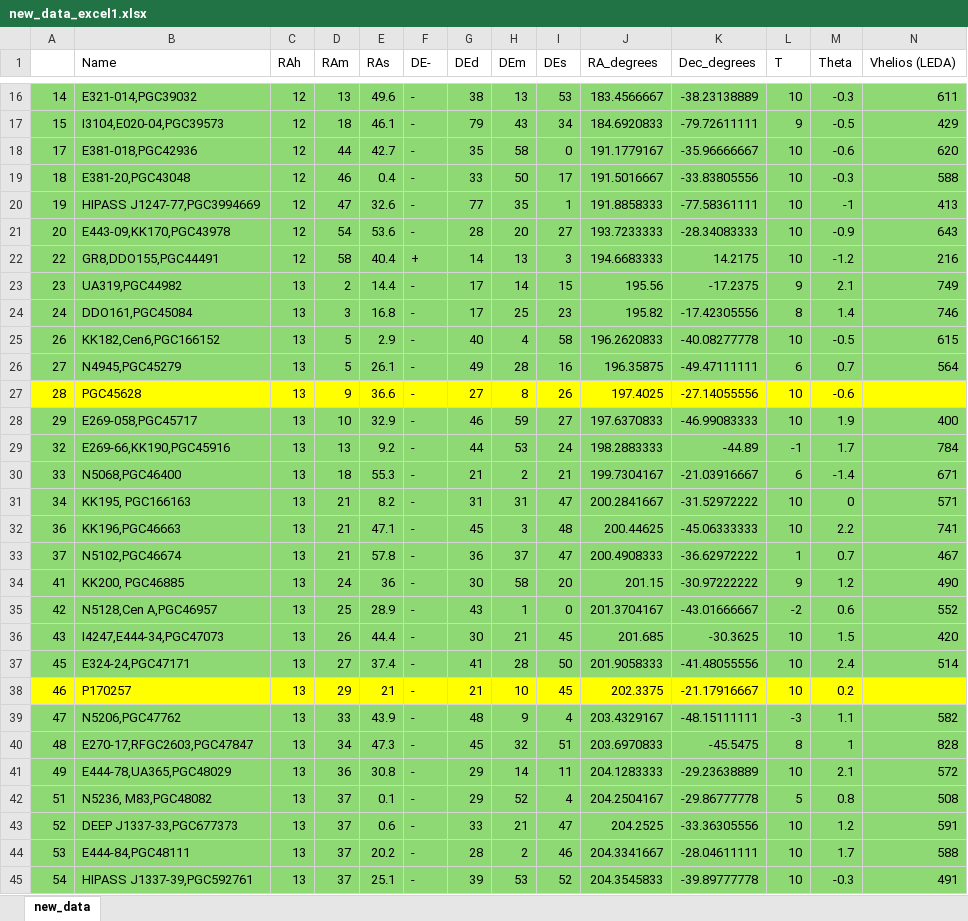
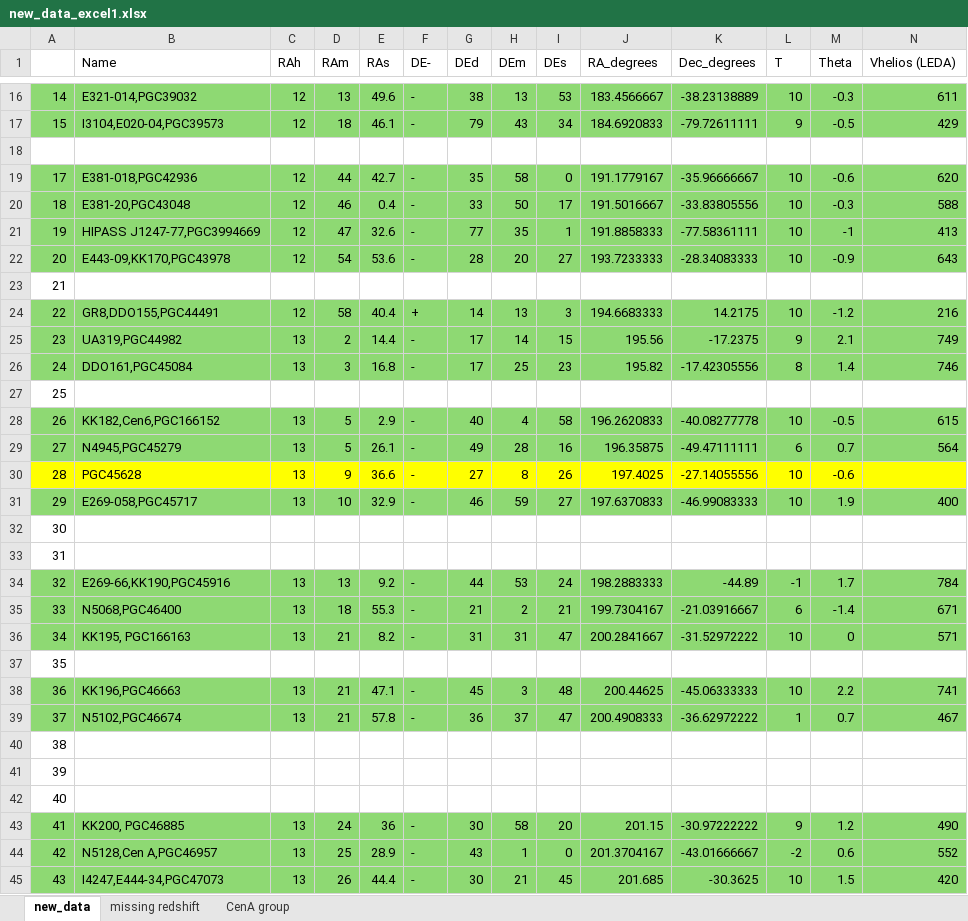
Before and after one commit to AdrianFaucher/project_3A, an Excel workbook: new_data_excel1.xlsx, sheet new_data, drawn as a sheet; only a part is shown, gaps mark what is left out; the shorter side is filled out with more unchanged rows; values as stored, in another font and other column widths than the file's, no borders; rows hold the shown columns only; the diff covers the shown part only; the diff names each change by its address in the sheet, - before the commit and + after, or states it on an @@ line.

Commit message:
merging of data

```diff
--- a/new_data_excel1.xlsx (sheet new_data)
+++ b/new_data_excel1.xlsx (sheet new_data)
+sheet tab: missing redshift
+sheet tab: CenA group
+row 18: (empty)
+row 23: 21
+row 27: 25
+row 32: 30
+row 33: 31
+row 37: 35
+row 40: 38
+row 41: 39
+row 42: 40
```
Also changed, not shown: 8 added rows elsewhere in this sheet, formulas that keep their value, 12 other files.
